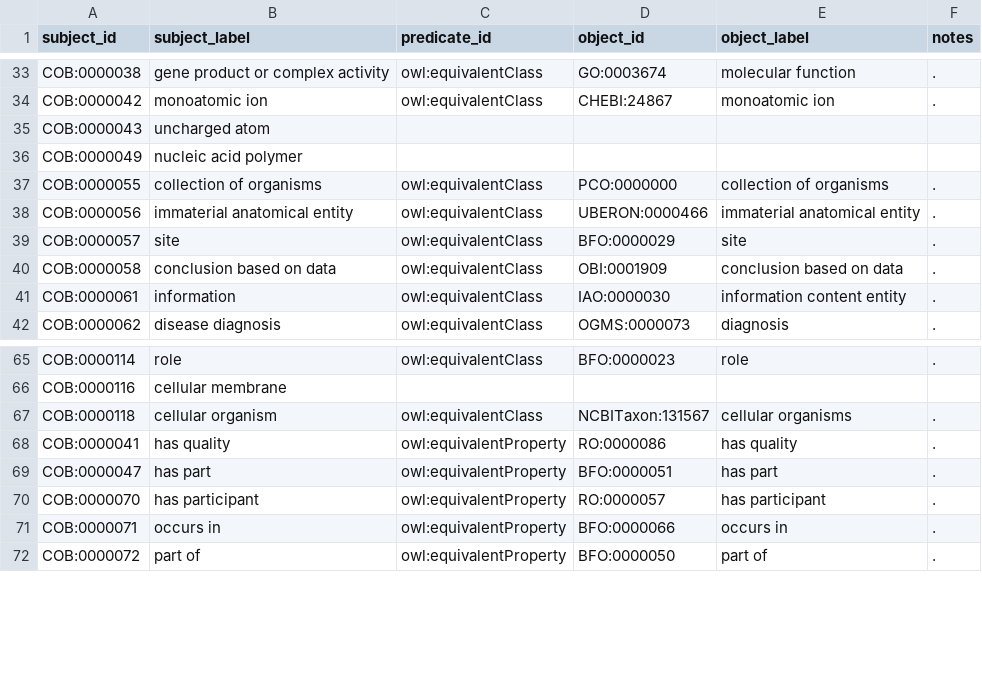
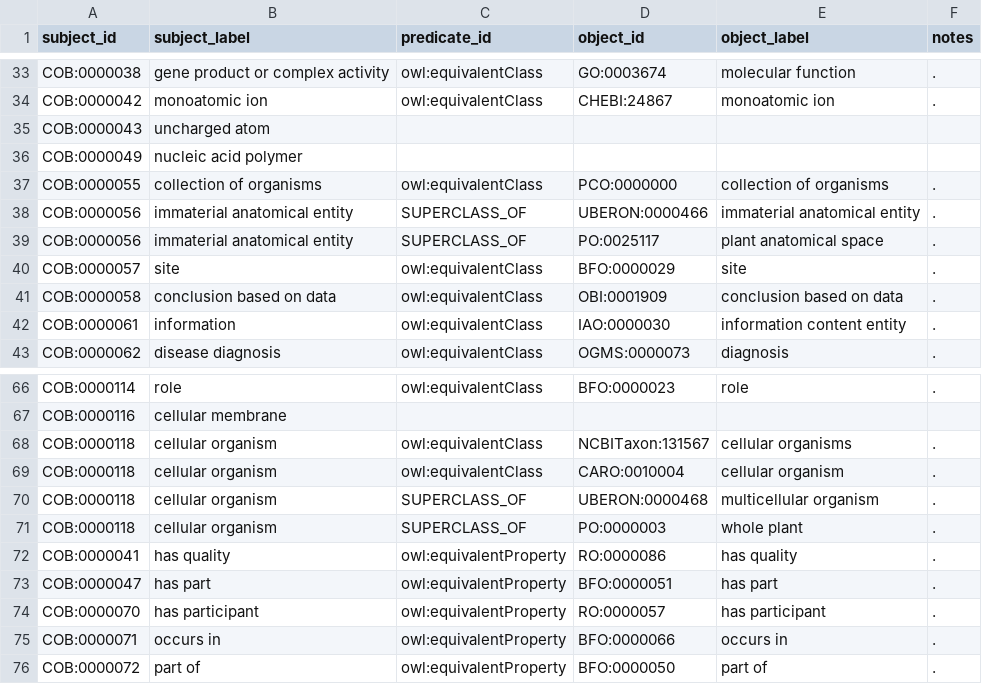
Before and after one commit to OBOFoundry/COB, a TSV file: cob-to-external.tsv, drawn as a sheet; only a part is shown, gaps mark what is left out.

Commit message:
adding cob-superclass tests: all OBO classes should be inferred subclass of a COB class

```diff
--- a/cob-to-external.tsv
+++ b/cob-to-external.tsv
@@ -37,3 +37,4 @@ COB:0000049	nucleic acid polymer
 COB:0000055	collection of organisms	owl:equivalentClass	PCO:0000000	collection of organisms	.
-COB:0000056	immaterial anatomical entity	owl:equivalentClass	UBERON:0000466	immaterial anatomical entity	.
+COB:0000056	immaterial anatomical entity	SUPERCLASS_OF	UBERON:0000466	immaterial anatomical entity	.
+COB:0000056	immaterial anatomical entity	SUPERCLASS_OF	PO:0025117	plant anatomical space	.
 COB:0000057	site	owl:equivalentClass	BFO:0000029	site	.
@@ -67,2 +68,5 @@ COB:0000116	cellular membrane
 COB:0000118	cellular organism	owl:equivalentClass	NCBITaxon:131567	cellular organisms	.
+COB:0000118	cellular organism	owl:equivalentClass	CARO:0010004	cellular organism	.
+COB:0000118	cellular organism	SUPERCLASS_OF	UBERON:0000468	multicellular organism	.
+COB:0000118	cellular organism	SUPERCLASS_OF	PO:0000003	whole plant	.
 COB:0000041	has quality	owl:equivalentProperty	RO:0000086	has quality	.
```
Also changed, not shown: 4 other files.
